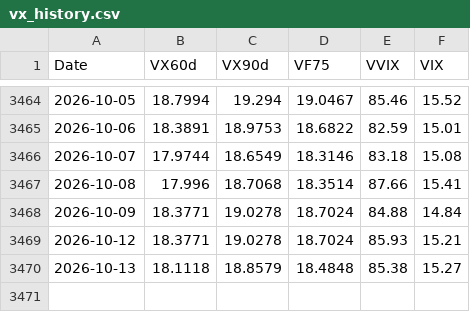
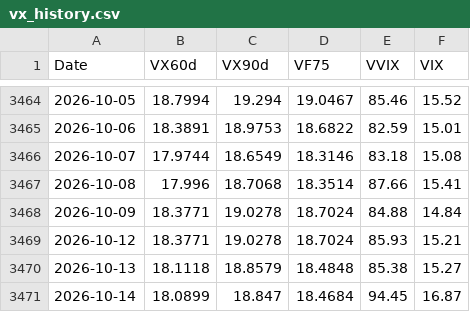
Before and after one commit to laimanto/VF75-strategy, a CSV file: data/vx_history.csv, drawn as a sheet; only a part is shown, gaps mark what is left out.

```diff
--- a/data/vx_history.csv
+++ b/data/vx_history.csv
@@ -3470 +3470,2 @@ Date,VX60d,VX90d,VF75,VVIX,VIX
 2026-10-13,18.1118,18.8579,18.4848,85.38,15.27
+2026-10-14,18.0899,18.847,18.4684,94.45,16.87
```
Also changed, not shown: data/features.csv, data/option_price.csv, 2 other files.
